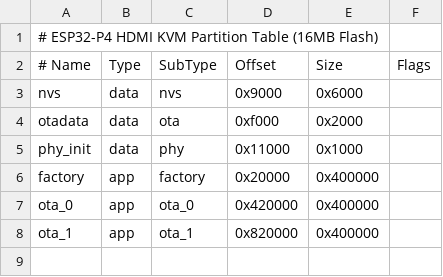
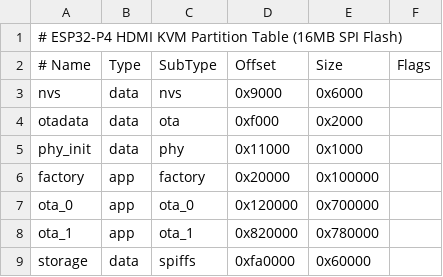
Before and after one commit to NguyenTri1455/ESP32-P4-Low-Cost-KVM, a CSV file: partitions.csv, drawn as a sheet; the diff names each change by its address in the sheet, - before the commit and + after, or states it on an @@ line.

```diff
--- a/partitions.csv
+++ b/partitions.csv
-A1 (# Name): …Table (16MB Flash)
+A1 (# Name): …Table (16MB SPI Flash)
-E6 (Size): 0x400000
+E6 (Size): 0x100000
-D7 (Offset): 0x420000
+D7 (Offset): 0x120000
-E7 (Size): 0x400000
+E7 (Size): 0x700000
-E8 (Size): 0x400000
+E8 (Size): 0x780000
+row 9: storage | data | spiffs | 0xfa0000 | 0x60000
```
Also changed, not shown: 9 other files.
